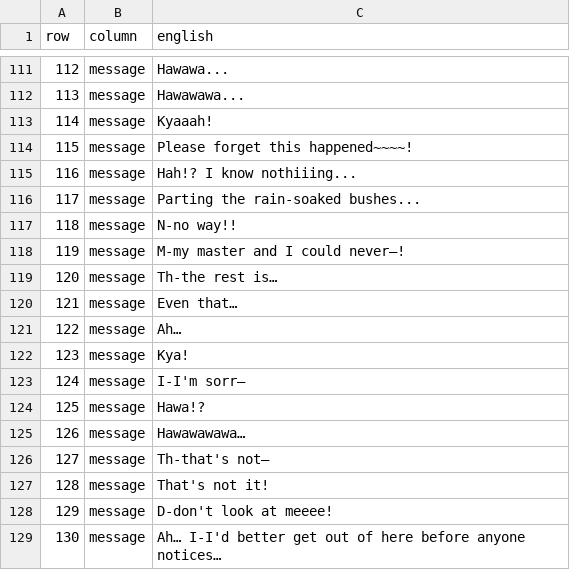
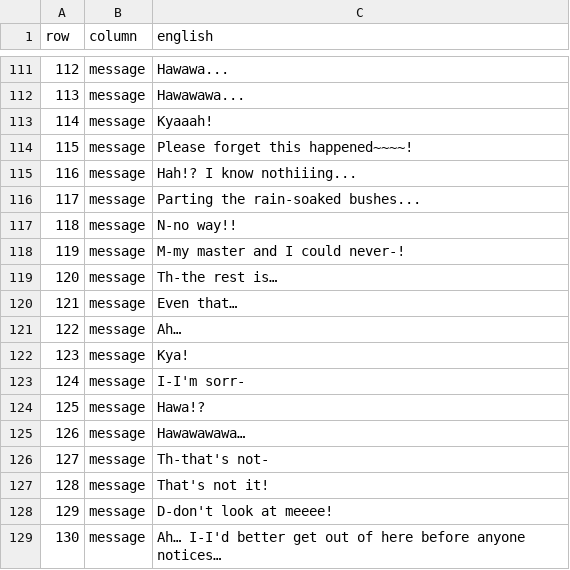
Before and after one commit to deucebucket/sabers-shc-english-patch, a TSV file: translations/en/023_Siesta_BattleMessage.tsv, drawn as a sheet; only a part is shown, gaps mark what is left out.

```diff
--- a/translations/en/023_Siesta_BattleMessage.tsv
+++ b/translations/en/023_Siesta_BattleMessage.tsv
@@ -117,3 +117,3 @@ row	column	english
 118	message	N-no way!!
-119	message	M-my master and I could never—!
+119	message	M-my master and I could never-!
 120	message	Th-the rest is…
@@ -122,6 +122,6 @@ row	column	english
 123	message	Kya!
-124	message	I-I'm sorr—
+124	message	I-I'm sorr-
 125	message	Hawa!?
 126	message	Hawawawawa…
-127	message	Th-that's not—
+127	message	Th-that's not-
 128	message	That's not it!
```
Also changed, not shown: translations/en/003_Soniko_BattleMessage.tsv, translations/en/028_Satoko_Rika_BattleMessage.tsv, 11 other files.
